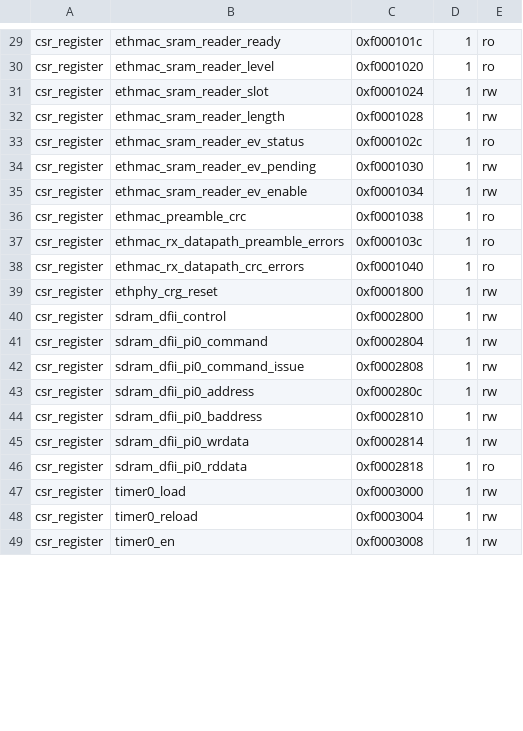
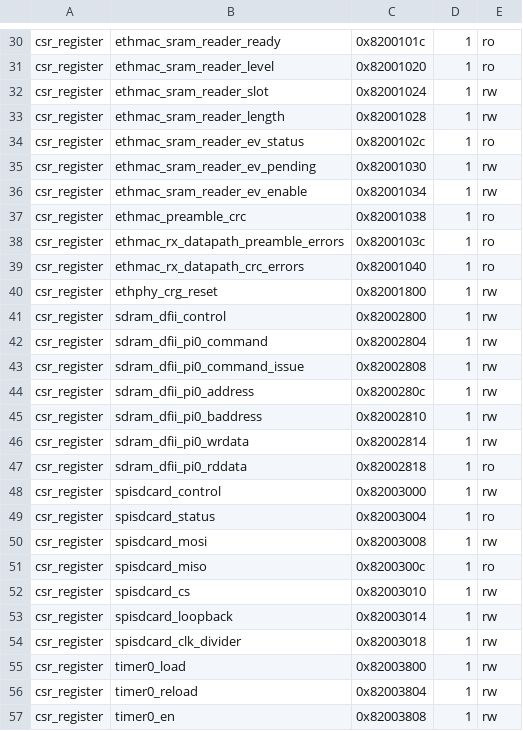
Before and after one commit to UNAL-Embebidos-Pantallas/UN-InfoBanner-Pantalla, a CSV file: csr.csv, drawn as a sheet; only a part is shown, gaps mark what is left out; addresses are those after the commit; the diff covers the shown part only; the diff names each change by its address in the sheet, - before the commit and + after, or states it on an @@ line.

```diff
--- a/csr.csv
+++ b/csr.csv
-C30: 0xf000101c
+C30: 0x8200101c
-C31: 0xf0001020
+C31: 0x82001020
-C32: 0xf0001024
+C32: 0x82001024
-C33: 0xf0001028
+C33: 0x82001028
-C34: 0xf000102c
+C34: 0x8200102c
-C35: 0xf0001030
+C35: 0x82001030
-C36: 0xf0001034
+C36: 0x82001034
-C37: 0xf0001038
+C37: 0x82001038
-C38: 0xf000103c
+C38: 0x8200103c
-C39: 0xf0001040
+C39: 0x82001040
-C40: 0xf0001800
+C40: 0x82001800
-C41: 0xf0002800
+C41: 0x82002800
-C42: 0xf0002804
+C42: 0x82002804
-C43: 0xf0002808
+C43: 0x82002808
-C44: 0xf000280c
+C44: 0x8200280c
-C45: 0xf0002810
+C45: 0x82002810
-C46: 0xf0002814
+C46: 0x82002814
-C47: 0xf0002818
+C47: 0x82002818
+row 48: csr_register | spisdcard_control | 0x82003000 | 1 | rw
+row 49: csr_register | spisdcard_status | 0x82003004 | 1 | ro
+row 50: csr_register | spisdcard_mosi | 0x82003008 | 1 | rw
+row 51: csr_register | spisdcard_miso | 0x8200300c | 1 | ro
+row 52: csr_register | spisdcard_cs | 0x82003010 | 1 | rw
+row 53: csr_register | spisdcard_loopback | 0x82003014 | 1 | rw
+row 54: csr_register | spisdcard_clk_divider | 0x82003018 | 1 | rw
-C55: 0xf0003000
+C55: 0x82003800
-C56: 0xf0003004
+C56: 0x82003804
-C57: 0xf0003008
+C57: 0x82003808
```
Also changed, not shown: 2 added rows, 6 removed rows and 46 edited cells elsewhere in this file, 10 other files.
